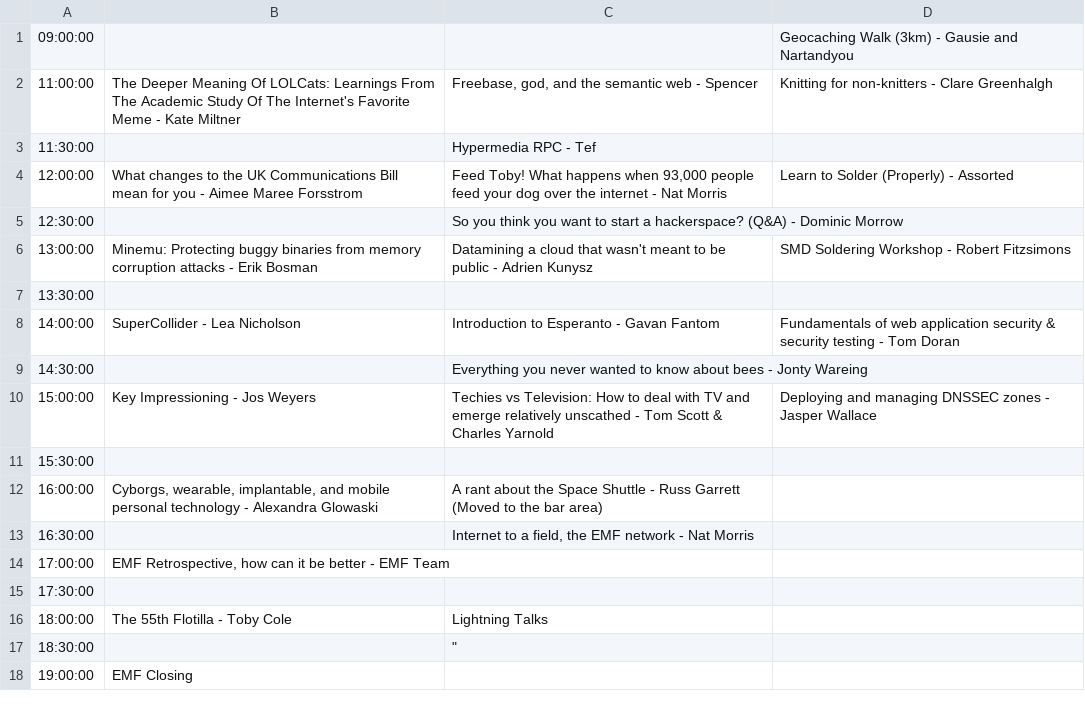
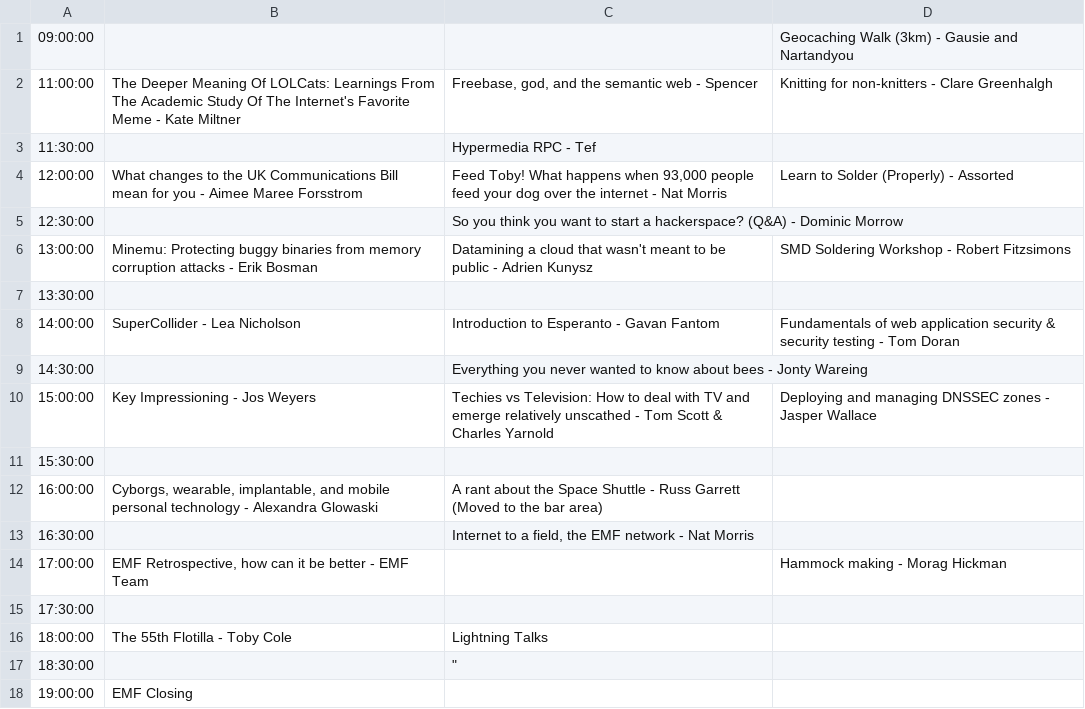
Before and after one commit to emfcamp/Website, a CSV file: talks/sunday.csv, drawn as a sheet.

Commit message:
added hammock workshop

```diff
--- a/talks/sunday.csv
+++ b/talks/sunday.csv
@@ -13,3 +13,3 @@
 16:30:00,,"Internet to a field, the EMF network - Nat Morris",
-17:00:00,"EMF Retrospective, how can it be better - EMF Team",,
+17:00:00,"EMF Retrospective, how can it be better - EMF Team",,Hammock making - Morag Hickman
 17:30:00,,,
```
